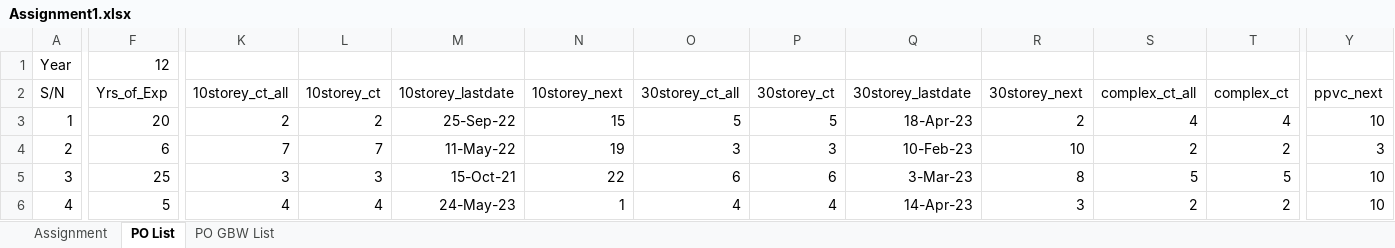
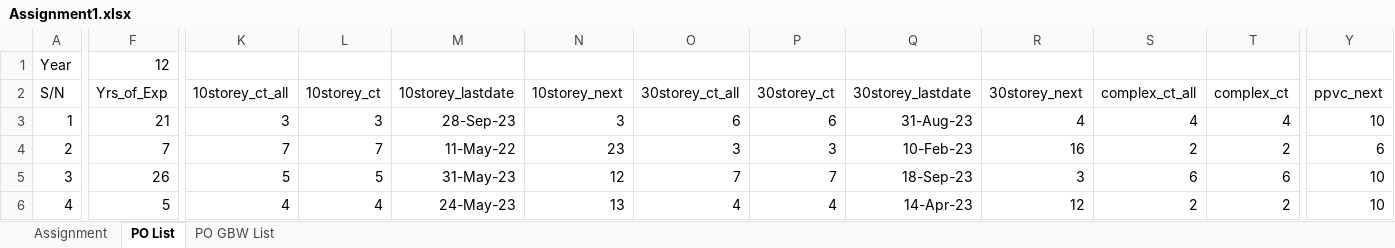
Before and after one commit to chin5oon/STassignment, an Excel workbook: Assignment1.xlsx, sheet PO List, drawn as a sheet; only a part is shown, gaps mark what is left out; values as stored, in another font and other column widths than the file's, no borders; conditional formats not drawn; the diff covers the shown part only; the diff names each change by its address in the sheet, - before the commit and + after, or states it on an @@ line.

Commit message:
Add files via upload

```diff
--- a/Assignment1.xlsx (sheet PO List)
+++ b/Assignment1.xlsx (sheet PO List)
-F3 (Yrs_of_Exp): 20
+F3 (Yrs_of_Exp): 21
-K3 (10storey_ct_all): 2
+K3 (10storey_ct_all): 3
-L3 (10storey_ct): 2
+L3 (10storey_ct): 3
-M3 (10storey_lastdate): 25-Sep-22
+M3 (10storey_lastdate): 28-Sep-23
-N3 (10storey_next): 15
+N3 (10storey_next): 3
-O3 (30storey_ct_all): 5
+O3 (30storey_ct_all): 6
-P3 (30storey_ct): 5
+P3 (30storey_ct): 6
-Q3 (30storey_lastdate): 18-Apr-23
+Q3 (30storey_lastdate): 31-Aug-23
-R3 (30storey_next): 2
+R3 (30storey_next): 4
-F4 (Yrs_of_Exp): 6
+F4 (Yrs_of_Exp): 7
-N4 (10storey_next): 19
+N4 (10storey_next): 23
-R4 (30storey_next): 10
+R4 (30storey_next): 16
-Y4 (ppvc_next): 3
+Y4 (ppvc_next): 6
-F5 (Yrs_of_Exp): 25
+F5 (Yrs_of_Exp): 26
-K5 (10storey_ct_all): 3
+K5 (10storey_ct_all): 5
-L5 (10storey_ct): 3
+L5 (10storey_ct): 5
-M5 (10storey_lastdate): 15-Oct-21
+M5 (10storey_lastdate): 31-May-23
-N5 (10storey_next): 22
+N5 (10storey_next): 12
-O5 (30storey_ct_all): 6
+O5 (30storey_ct_all): 7
-P5 (30storey_ct): 6
+P5 (30storey_ct): 7
-Q5 (30storey_lastdate): 3-Mar-23
+Q5 (30storey_lastdate): 18-Sep-23
-R5 (30storey_next): 8
+R5 (30storey_next): 3
-S5 (complex_ct_all): 5
+S5 (complex_ct_all): 6
-T5 (complex_ct): 5
+T5 (complex_ct): 6
-N6 (10storey_next): 1
+N6 (10storey_next): 13
-R6 (30storey_next): 3
+R6 (30storey_next): 12
```
Also changed, not shown: 151 edited cells and cell formats elsewhere in this sheet, sheet PO GBW List, sheet Assignment.
